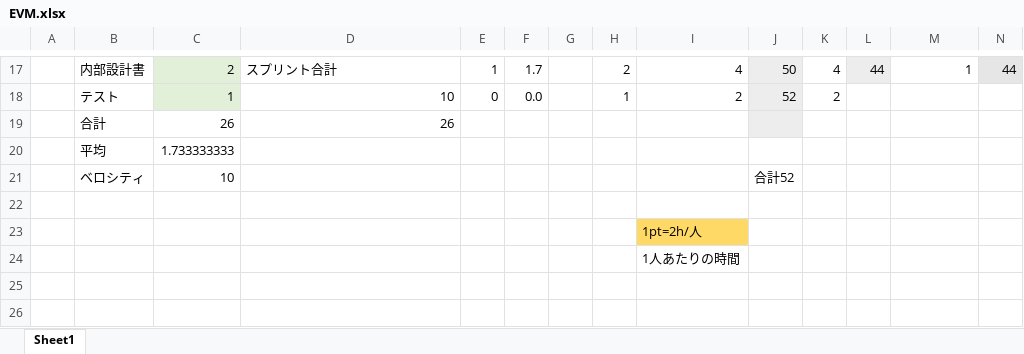
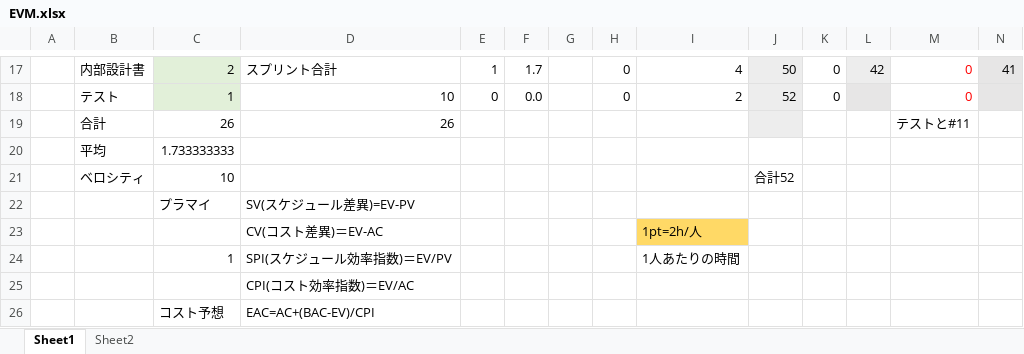
Before and after one commit to tomoyukikondo/yabukiC2017, an Excel workbook: EVM.xlsx, sheet Sheet1, drawn as a sheet; only a part is shown, gaps mark what is left out; values as stored, in another font and other column widths than the file's, no borders; removed rows and columns are numbered as before the commit, all else as after; the diff covers the shown part only; the diff names each change by its address in the sheet, - before the commit and + after, or states it on an @@ line.

```diff
--- a/EVM.xlsx (sheet Sheet1)
+++ b/EVM.xlsx (sheet Sheet1)
+sheet tab: Sheet2
-H17: 2
+H17: 0
-K17: 4
+K17: 0
-L17: 44
+L17: 42
-M17: 1
+M17: 0
-M17 text colour: black
+M17 text colour: #FF0000
-N17: 44
+N17: 41
-H18: 1
+H18: 0
-K18: 2
+K18: 0
-L18 fill: none
+L18 fill: #E7E6E6
-M18: (empty)
+M18: 0
-N18 fill: none
+N18 fill: #E7E6E6
-M19: (empty)
+M19: テストと#11
-row 22: (empty)
+row 22:  |  | プラマイ | SV(スケジュール差異)=EV-PV
-D23: (empty)
+D23: CV(コスト差異)＝EV-AC
-row 24:  |  |  |  |  |  |  |  | 1人あたりの時間
+row 24:  |  | 1 | SPI(スケジュール効率指数)＝EV/PV |  |  |  |  | 1人あたりの時間
+row 25:  |  |  | CPI(コスト効率指数)＝EV/AC
+row 26:  |  | コスト予想 | EAC=AC+(BAC-EV)/CPI
```
Also changed, not shown: 31 edited cells and cell formats elsewhere in this sheet, charts or pictures.
